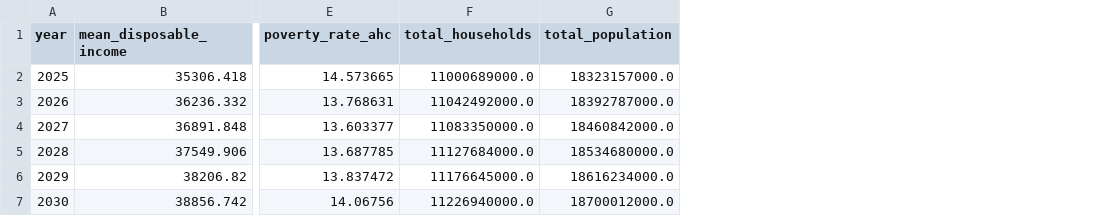
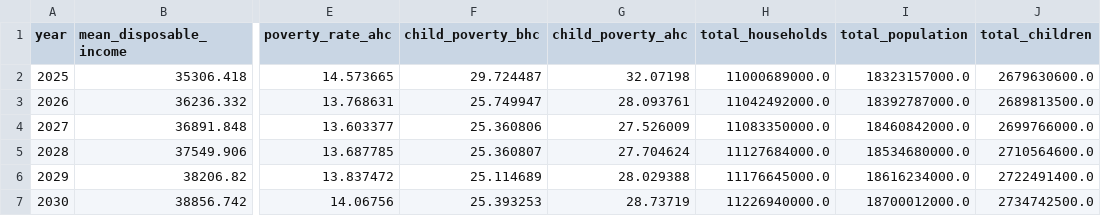
Before and after one commit to PolicyEngine/scottish-budget-dashboard, a CSV file: public/data/scotland_baseline.csv, drawn as a sheet; only a part is shown, gaps mark what is left out; the diff names each change by its address in the sheet, - before the commit and + after, or states it on an @@ line.

```diff
--- a/public/data/scotland_baseline.csv
+++ b/public/data/scotland_baseline.csv
+column F (child_poverty_bhc), rows 2-7: 29.724487 | 25.749947 | 25.360806 | 25.360807 | 25.114689 | 25.393253
+column G (child_poverty_ahc), rows 2-7: 32.07198 | 28.093761 | 27.526009 | 27.704624 | 28.029388 | 28.73719
+column J (total_children), rows 2-7: 2679630600.0 | 2689813500.0 | 2699766000.0 | 2710564600.0 | 2722491400.0 | 2734742500.0
```
Also changed, not shown: 1 other file.
